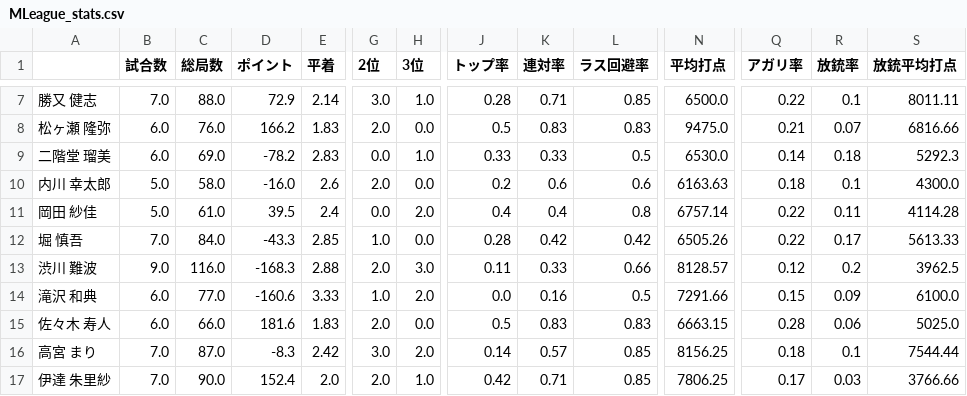
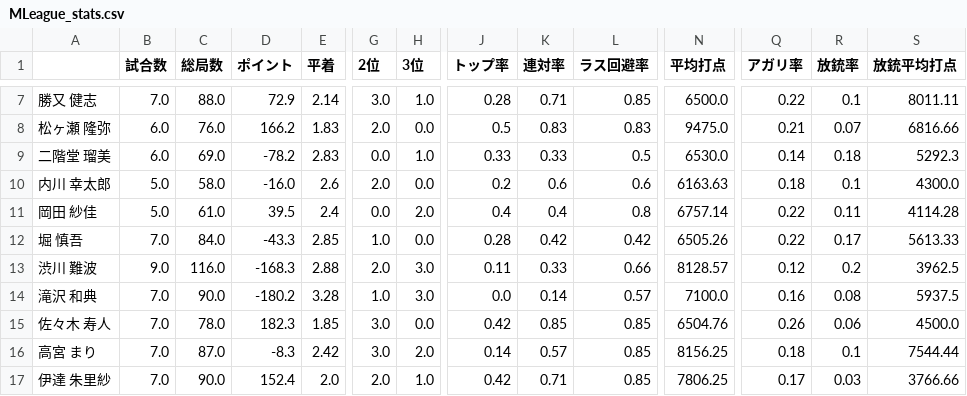
Before and after one commit to takishun/m_league_analysis, a CSV file: data/MLeague_stats.csv, drawn as a sheet; only a part is shown, gaps mark what is left out; the diff covers the shown part only; the diff names each change by its address in the sheet, - before the commit and + after, or states it on an @@ line.

Commit message:
Add files via upload

```diff
--- a/data/MLeague_stats.csv
+++ b/data/MLeague_stats.csv
-B14:B15 (試合数): 6.0
+B14:B15 (試合数): 7.0
-C14 (総局数): 77.0
+C14 (総局数): 90.0
-D14 (ポイント): -160.6
+D14 (ポイント): -180.2
-E14 (平着): 3.33
+E14 (平着): 3.28
-H14 (3位): 2.0
+H14 (3位): 3.0
-K14 (連対率): 0.16
+K14 (連対率): 0.14
-L14 (ラス回避率): 0.5
+L14 (ラス回避率): 0.57
-N14 (平均打点): 7291.66
+N14 (平均打点): 7100.0
-Q14 (アガリ率): 0.15
+Q14 (アガリ率): 0.16
-R14 (放銃率): 0.09
+R14 (放銃率): 0.08
-S14 (放銃平均打点): 6100.0
+S14 (放銃平均打点): 5937.5
-C15 (総局数): 66.0
+C15 (総局数): 78.0
-D15 (ポイント): 181.6
+D15 (ポイント): 182.3
-E15 (平着): 1.83
+E15 (平着): 1.85
-G15 (2位): 2.0
+G15 (2位): 3.0
-J15 (トップ率): 0.5
+J15 (トップ率): 0.42
-K15 (連対率): 0.83
+K15 (連対率): 0.85
-L15 (ラス回避率): 0.83
+L15 (ラス回避率): 0.85
-N15 (平均打点): 6663.15
+N15 (平均打点): 6504.76
-Q15 (アガリ率): 0.28
+Q15 (アガリ率): 0.26
-S15 (放銃平均打点): 5025.0
+S15 (放銃平均打点): 4500.0
```
Also changed, not shown: 80 edited cells elsewhere in this file.
